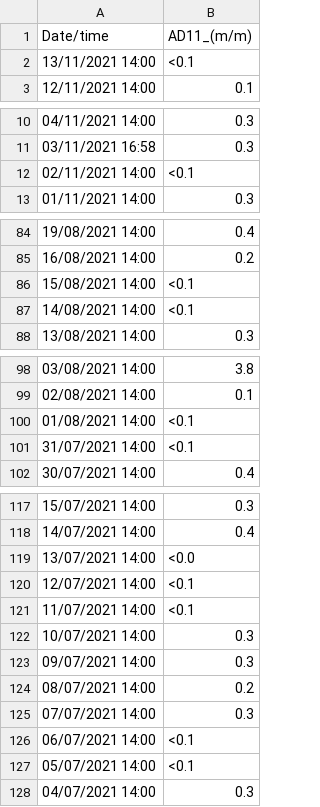
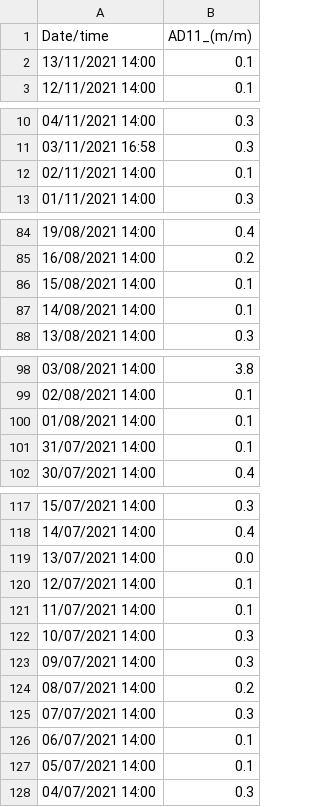
Before and after one commit to jcperdomoybarra/test, a CSV file: UA059.A04.csv, drawn as a sheet; only a part is shown, gaps mark what is left out; the diff covers the shown part only.

Commit message:
Update UA059.A04.csv

```diff
--- a/UA059.A04.csv
+++ b/UA059.A04.csv
@@ -1,3 +1,3 @@
 Date/time,AD11_(m/m)
-13/11/2021 14:00,<0.1
+13/11/2021 14:00,0.1
 12/11/2021 14:00,0.1
@@ -11,3 +11,3 @@
 03/11/2021 16:58,0.3
-02/11/2021 14:00,<0.1
+02/11/2021 14:00,0.1
 01/11/2021 14:00,0.3
@@ -85,4 +85,4 @@
 16/08/2021 14:00,0.2
-15/08/2021 14:00,<0.1
-14/08/2021 14:00,<0.1
+15/08/2021 14:00,0.1
+14/08/2021 14:00,0.1
 13/08/2021 14:00,0.3
@@ -99,4 +99,4 @@
 02/08/2021 14:00,0.1
-01/08/2021 14:00,<0.1
-31/07/2021 14:00,<0.1
+01/08/2021 14:00,0.1
+31/07/2021 14:00,0.1
 30/07/2021 14:00,0.4
@@ -118,5 +118,5 @@
 14/07/2021 14:00,0.4
-13/07/2021 14:00,<0.0
-12/07/2021 14:00,<0.1
-11/07/2021 14:00,<0.1
+13/07/2021 14:00,0.0
+12/07/2021 14:00,0.1
+11/07/2021 14:00,0.1
 10/07/2021 14:00,0.3
@@ -125,4 +125,4 @@
 07/07/2021 14:00,0.3
-06/07/2021 14:00,<0.1
-05/07/2021 14:00,<0.1
+06/07/2021 14:00,0.1
+05/07/2021 14:00,0.1
 04/07/2021 14:00,0.3
```
Also changed, not shown: 1 removed row and 5 edited cells elsewhere in this file.
